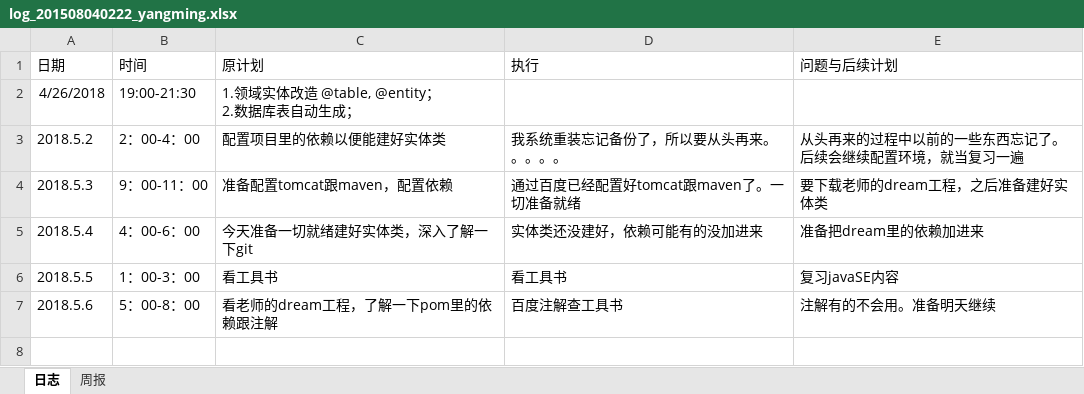
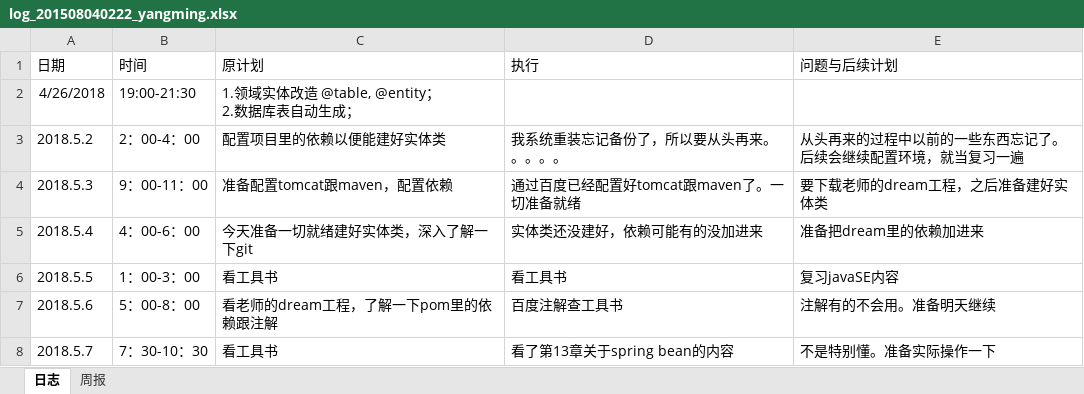
Before and after one commit to yymmm2018/Library, an Excel workbook: doc/log_201508040222_yangming.xlsx, sheet 日志, drawn as a sheet; values as stored, in another font and other column widths than the file's, no borders; the diff names each change by its address in the sheet, - before the commit and + after, or states it on an @@ line.

Commit message:
log

```diff
--- a/doc/log_201508040222_yangming.xlsx (sheet 日志)
+++ b/doc/log_201508040222_yangming.xlsx (sheet 日志)
+row 8: 2018.5.7 | 7：30-10：30 | 看工具书 | 看了第13章关于spring bean的内容 | 不是特别懂。准备实际操作一下
```
Also changed, not shown: sheet 周报.
